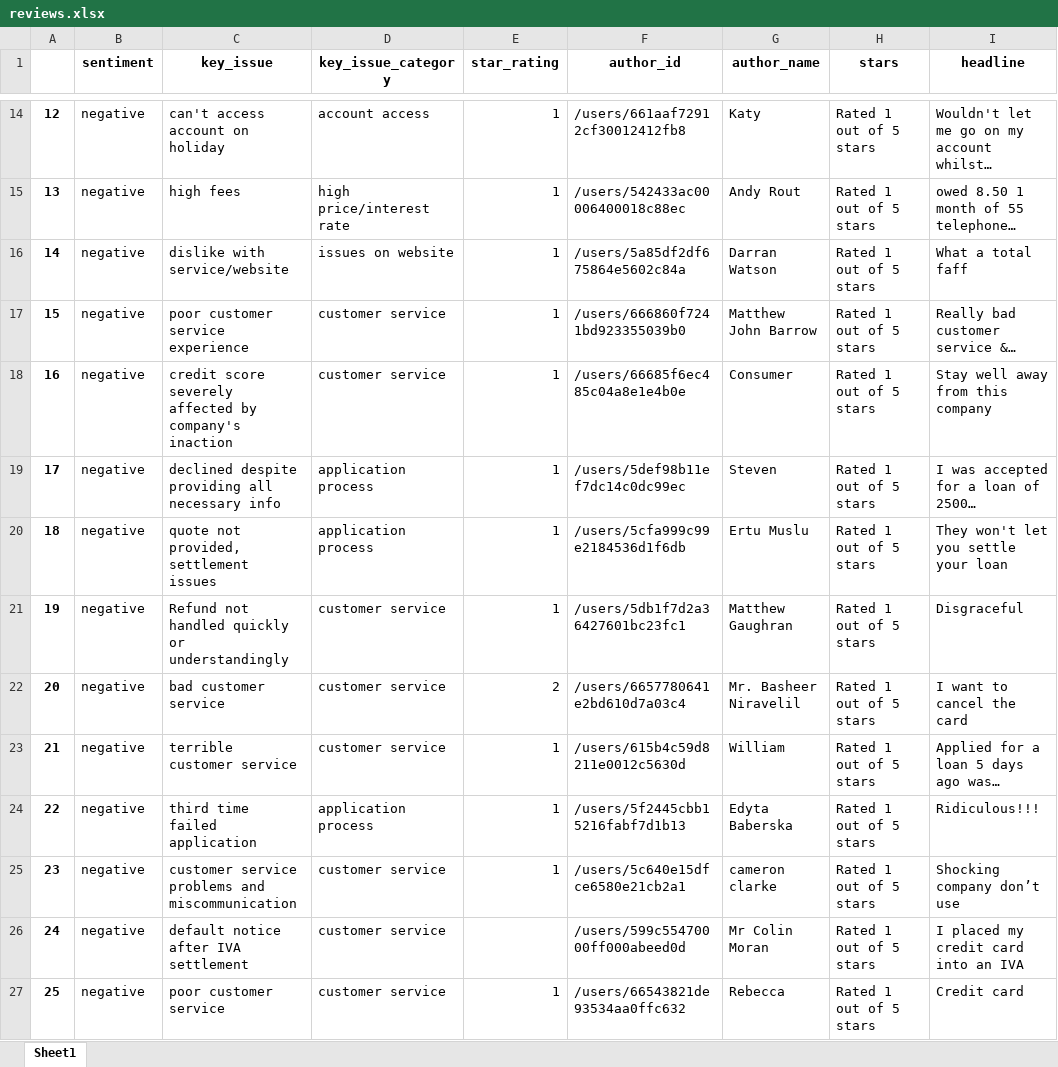
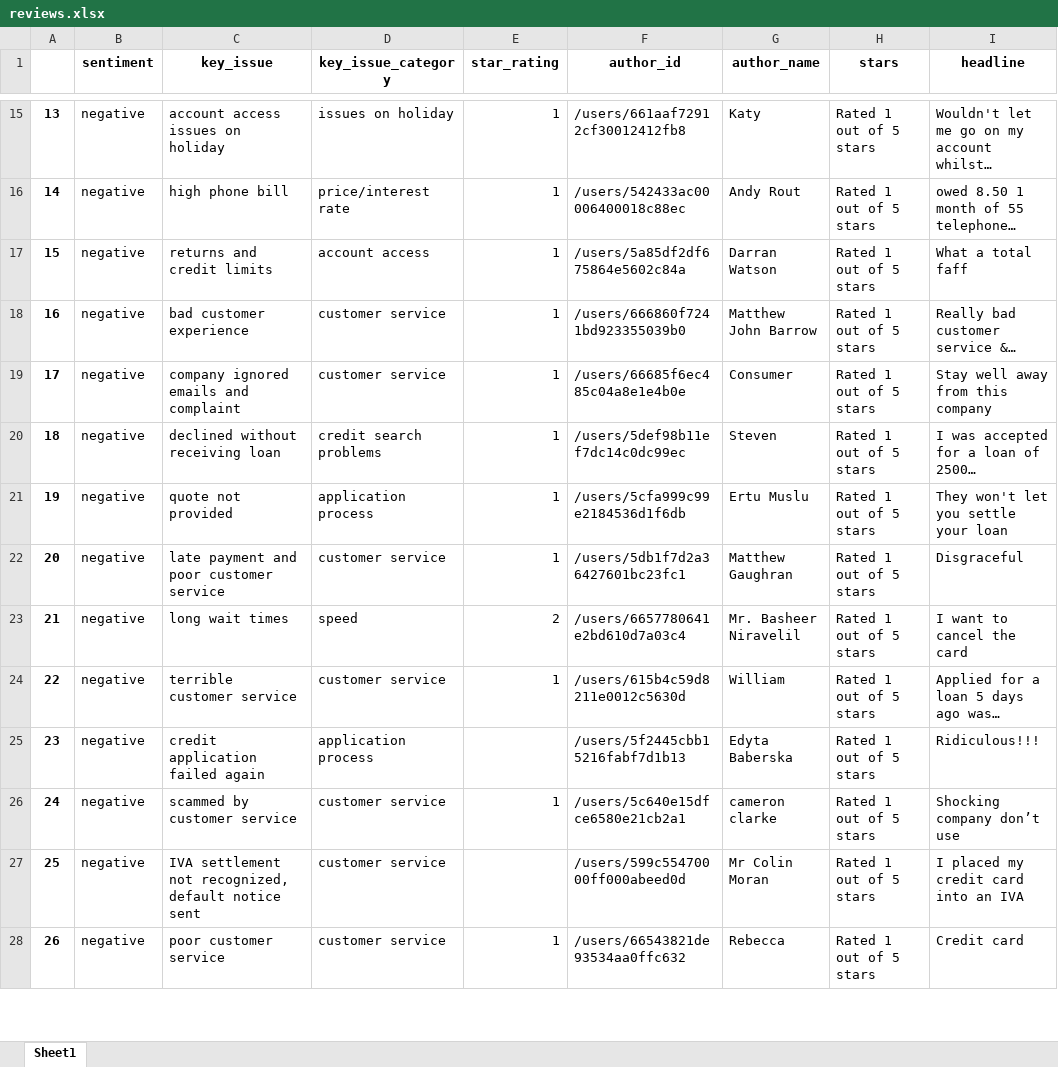
Before and after one commit to jakub-deka/review_demos, an Excel workbook: jupyter_demos/review_extractor/reviews.xlsx, sheet Sheet1, drawn as a sheet; only a part is shown, gaps mark what is left out; values as stored, in another font and other column widths than the file's, no borders; addresses are those after the commit; the diff covers the shown part only; the diff names each change by its address in the sheet, - before the commit and + after, or states it on an @@ line.

```diff
--- a/jupyter_demos/review_extractor/reviews.xlsx (sheet Sheet1)
+++ b/jupyter_demos/review_extractor/reviews.xlsx (sheet Sheet1)
@@ column A renumbered between rows 3 and 61 @@
-C15 (key_issue): can't access account on holiday
+C15 (key_issue): account access issues on holiday
-D15 (key_issue_category): account access
+D15 (key_issue_category): issues on holiday
-C16 (key_issue): high fees
+C16 (key_issue): high phone bill
-D16 (key_issue_category): high price/interest rate
+D16 (key_issue_category): price/interest rate
-C17 (key_issue): dislike with service/website
+C17 (key_issue): returns and credit limits
-D17 (key_issue_category): issues on website
+D17 (key_issue_category): account access
-C18 (key_issue): poor customer service experience
+C18 (key_issue): bad customer experience
-C19 (key_issue): credit score severely affected by company's inaction
+C19 (key_issue): company ignored emails and complaint
-C20 (key_issue): declined despite providing all necessary info
+C20 (key_issue): declined without receiving loan
-D20 (key_issue_category): application process
+D20 (key_issue_category): credit search problems
-C21 (key_issue): quote not provided, settlement issues
+C21 (key_issue): quote not provided
-C22 (key_issue): Refund not handled quickly or understandingly
+C22 (key_issue): late payment and poor customer service
-C23 (key_issue): bad customer service
+C23 (key_issue): long wait times
-D23 (key_issue_category): customer service
+D23 (key_issue_category): speed
-C25 (key_issue): third time failed application
+C25 (key_issue): credit application failed again
-E25 (star_rating): 1
+E25 (star_rating): (empty)
-C26 (key_issue): customer service problems and miscommunication
+C26 (key_issue): scammed by customer service
-C27 (key_issue): default notice after IVA settlement
+C27 (key_issue): IVA settlement not recognized, default notice sent
```
Also changed, not shown: 1 added row, 1 removed row and 54 edited cells elsewhere in this sheet, jupyter_demos/review_summariser/summary.xlsx, 31 other files.
